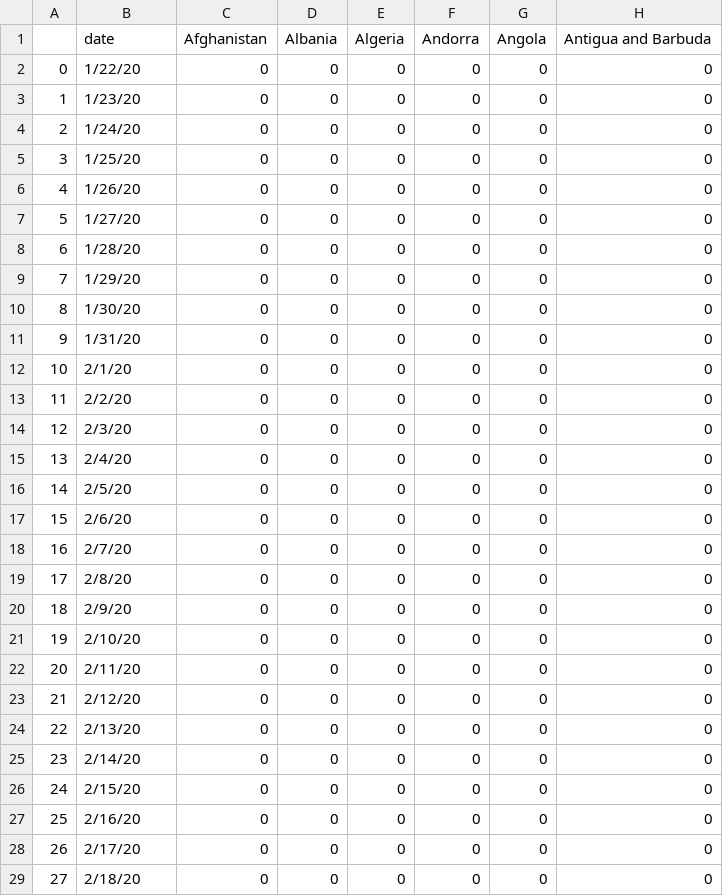
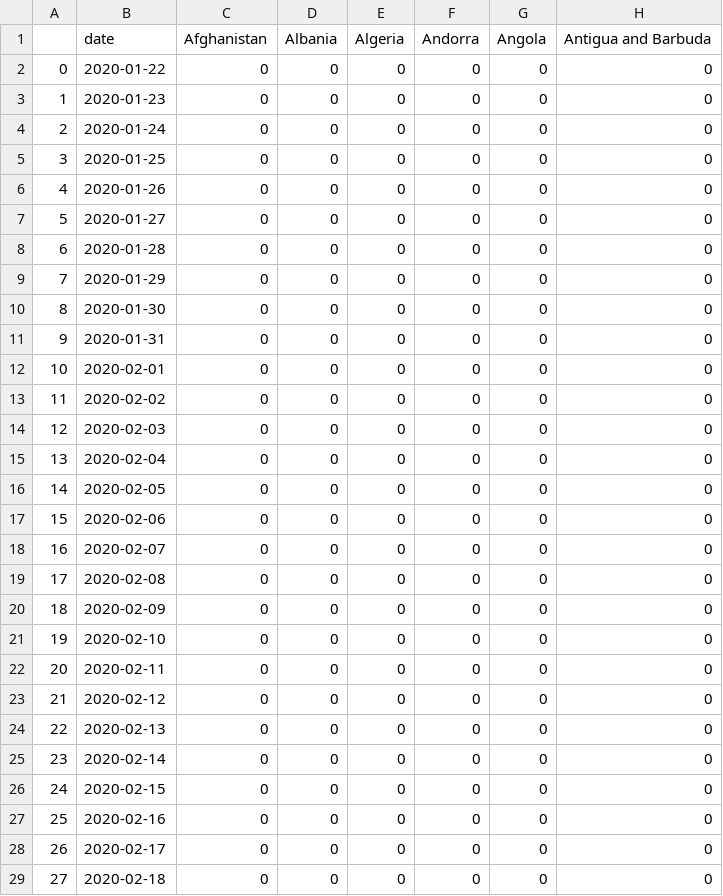
Before and after one commit to siriman/covid-19, a CSV file: new_datav2.csv, drawn as a sheet; only a part is shown; the diff covers the shown part only; the diff names each change by its address in the sheet, - before the commit and + after, or states it on an @@ line.

Commit message:
Add files via upload

```diff
--- a/new_datav2.csv
+++ b/new_datav2.csv
-B2: 1/22/20
+B2: 2020-01-22
-B3: 1/23/20
+B3: 2020-01-23
-B4: 1/24/20
+B4: 2020-01-24
-B5: 1/25/20
+B5: 2020-01-25
-B6: 1/26/20
+B6: 2020-01-26
-B7: 1/27/20
+B7: 2020-01-27
-B8: 1/28/20
+B8: 2020-01-28
-B9: 1/29/20
+B9: 2020-01-29
-B10: 1/30/20
+B10: 2020-01-30
-B11: 1/31/20
+B11: 2020-01-31
-B12: 2/1/20
+B12: 2020-02-01
-B13: 2/2/20
+B13: 2020-02-02
-B14: 2/3/20
+B14: 2020-02-03
-B15: 2/4/20
+B15: 2020-02-04
-B16: 2/5/20
+B16: 2020-02-05
-B17: 2/6/20
+B17: 2020-02-06
-B18: 2/7/20
+B18: 2020-02-07
-B19: 2/8/20
+B19: 2020-02-08
-B20: 2/9/20
+B20: 2020-02-09
-B21: 2/10/20
+B21: 2020-02-10
-B22: 2/11/20
+B22: 2020-02-11
-B23: 2/12/20
+B23: 2020-02-12
-B24: 2/13/20
+B24: 2020-02-13
-B25: 2/14/20
+B25: 2020-02-14
-B26: 2/15/20
+B26: 2020-02-15
-B27: 2/16/20
+B27: 2020-02-16
-B28: 2/17/20
+B28: 2020-02-17
-B29: 2/18/20
+B29: 2020-02-18
```
Also changed, not shown: 63 edited cells elsewhere in this file.
